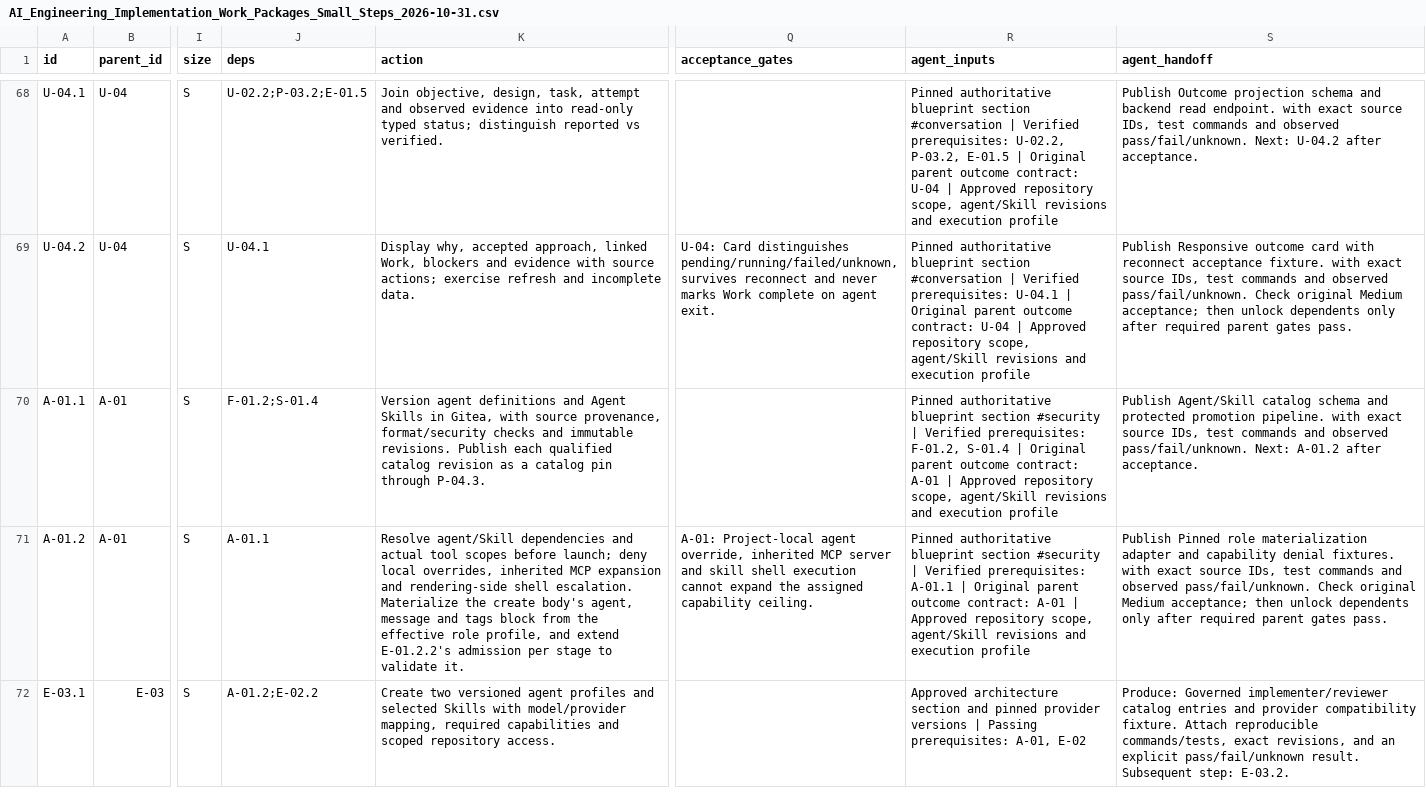
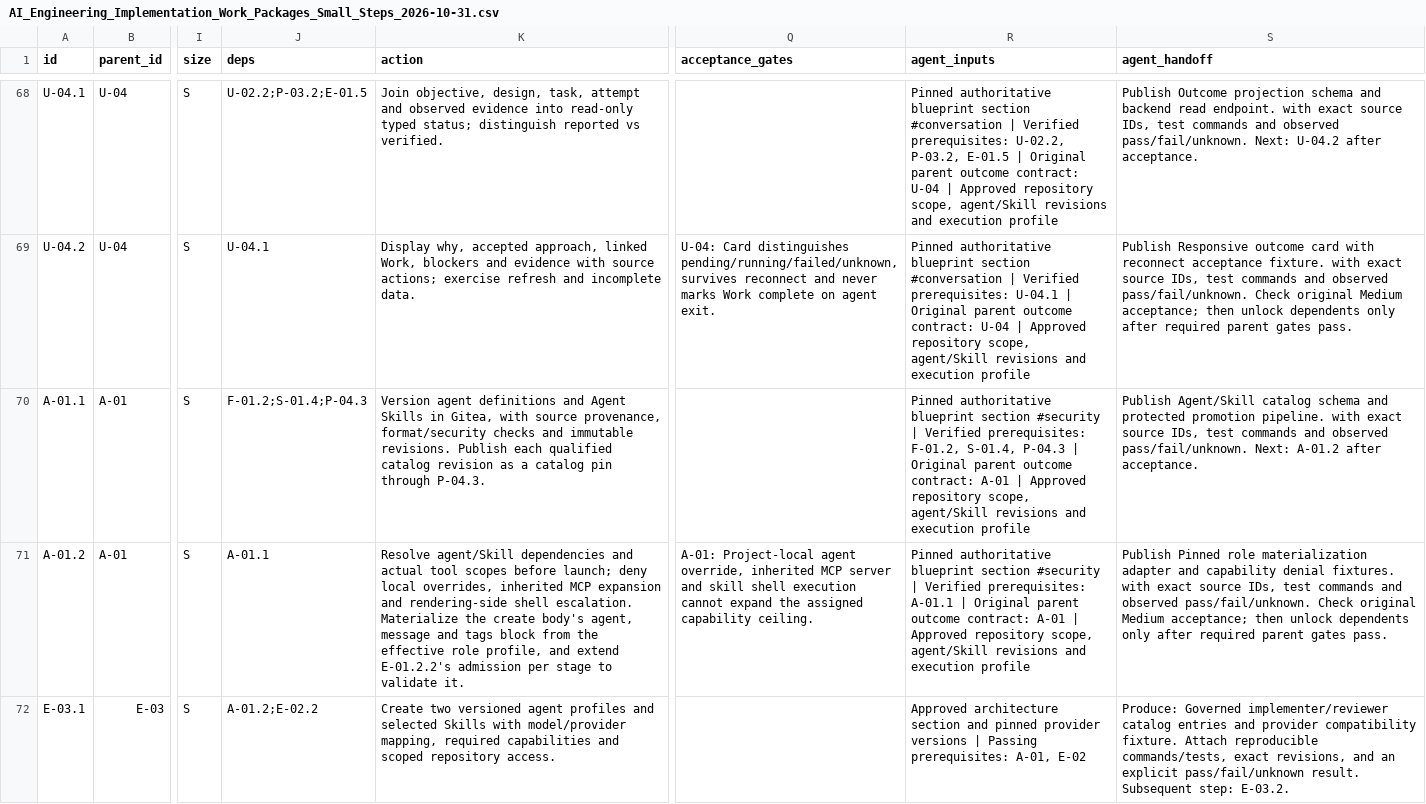
Before and after one commit to rschuft/ai-engineering-harness, a CSV file: AI_Engineering_Implementation_Work_Packages_Small_Steps_2026-10-31.csv, drawn as a sheet; only a part is shown, gaps mark what is left out; the diff names each change by its address in the sheet, - before the commit and + after, or states it on an @@ line.

```diff
--- a/AI_Engineering_Implementation_Work_Packages_Small_Steps_2026-10-31.csv
+++ b/AI_Engineering_Implementation_Work_Packages_Small_Steps_2026-10-31.csv
-J70 (deps): F-01.2;S-01.4
+J70 (deps): F-01.2;S-01.4;P-04.3
-R70 (agent_inputs): …prerequisites: F-01.2, S-01.4 | Original…
+R70 (agent_inputs): …prerequisites: F-01.2, S-01.4, P-04.3 | Original…
```
Also changed, not shown: 5 other files.
